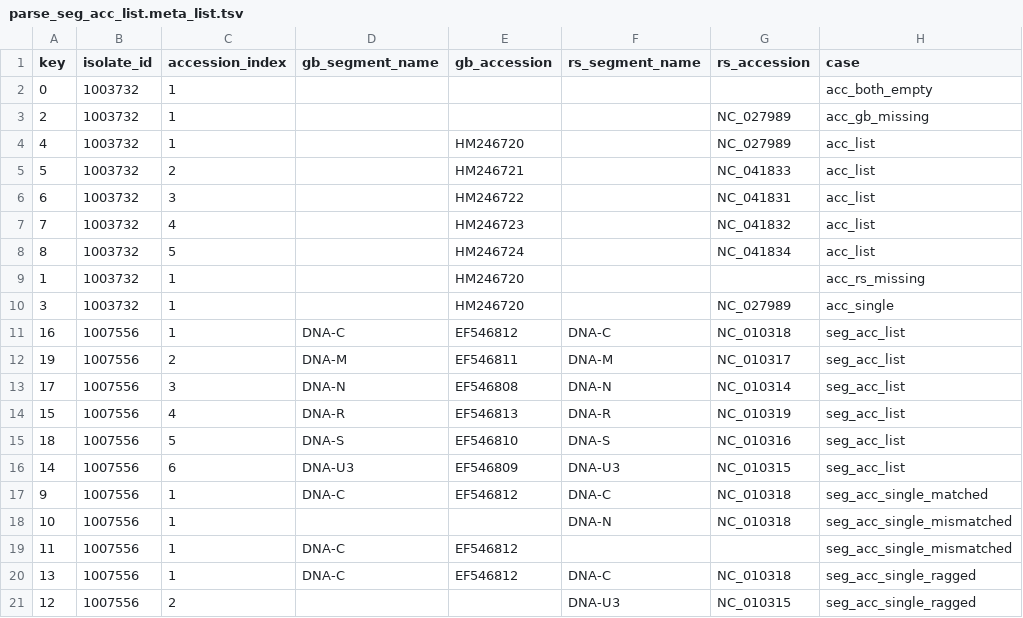
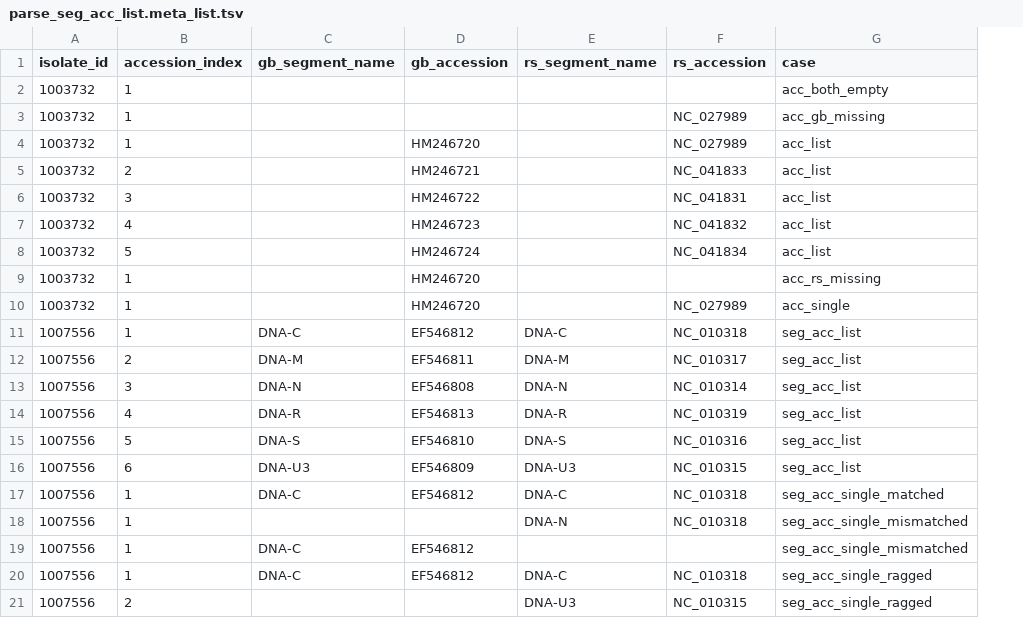
Before and after one commit to ICTV-Virus-Knowledgebase/ICTVseqsearch, a TSV file: test_parse_seg_acc_list/parse_seg_acc_list.meta_list.tsv, drawn as a sheet; the diff names each change by its address in the sheet, - before the commit and + after, or states it on an @@ line.

Commit message:
remove arbitrary 'key' column from .tsv output

```diff
--- a/test_parse_seg_acc_list/parse_seg_acc_list.meta_list.tsv
+++ b/test_parse_seg_acc_list/parse_seg_acc_list.meta_list.tsv
-column A (key), rows 2-21: 0 | 2 | 4 | 5 | 6 | 7 | 8 | 1 | 3 | 16 | 19 | 17 | 15 | 18 | 14 | 9 | 10 | 11 | 13 | 12
```
Also changed, not shown: test_parse_seg_acc_list/parse_seg_acc_list.acc_list.tsv, test_parse_seg_acc_list/parse_seg_acc_list.seg_acc_list.tsv, 8 other files.
